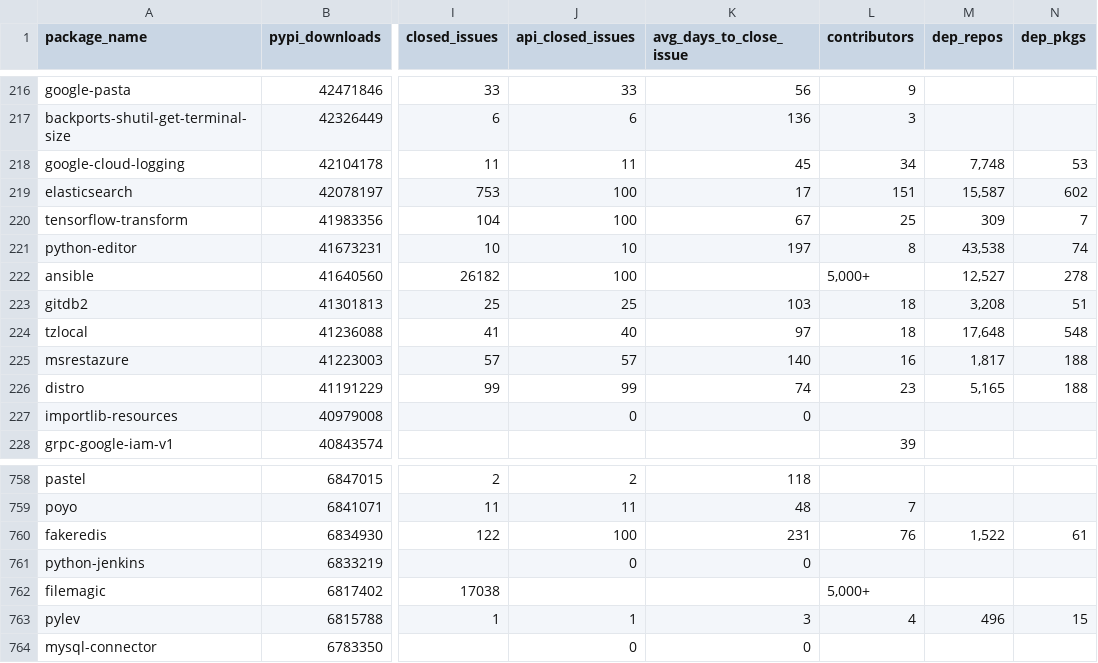
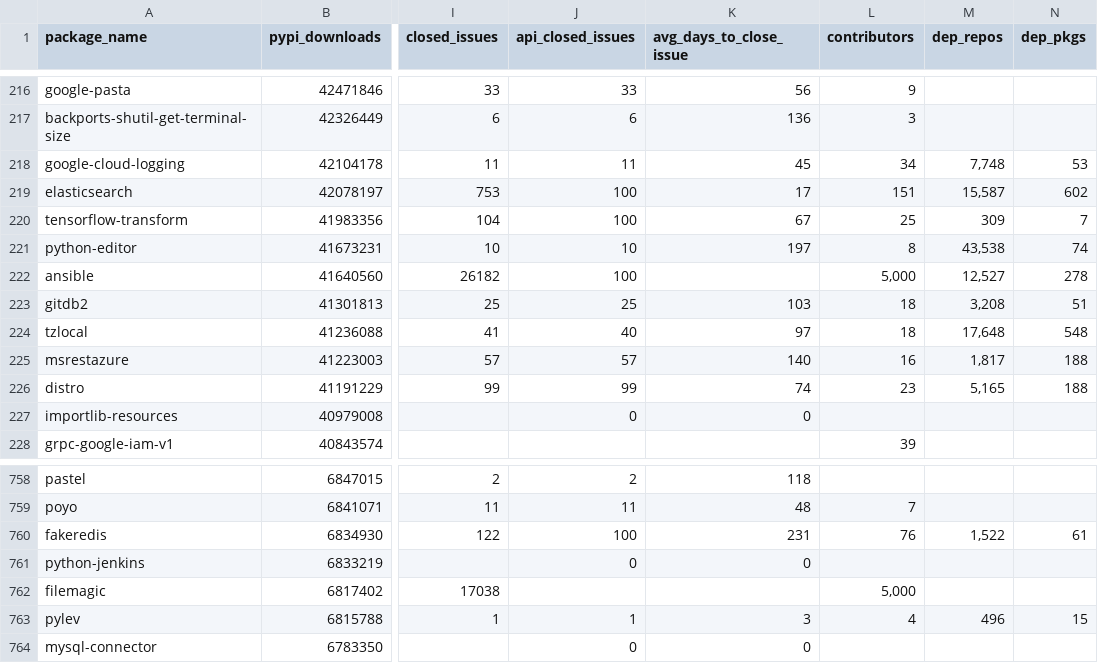
Before and after one commit to simonepirocca/py2src, a CSV file: metrics_output/metrics.csv, drawn as a sheet; only a part is shown, gaps mark what is left out; the diff names each change by its address in the sheet, - before the commit and + after, or states it on an @@ line.

Commit message:
Fix metrics gathering, first analysis

```diff
--- a/metrics_output/metrics.csv
+++ b/metrics_output/metrics.csv
-L222 (contributors): 5,000+
+L222 (contributors): 5,000
-L762 (contributors): 5,000+
+L762 (contributors): 5,000
```
Also changed, not shown: 29 other files.
